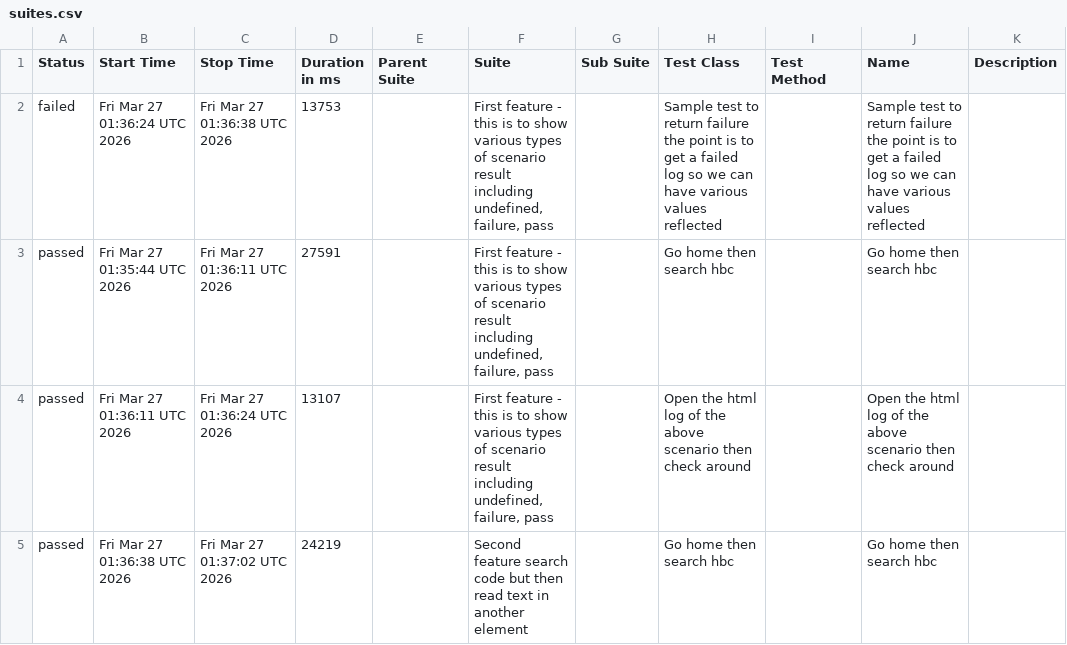
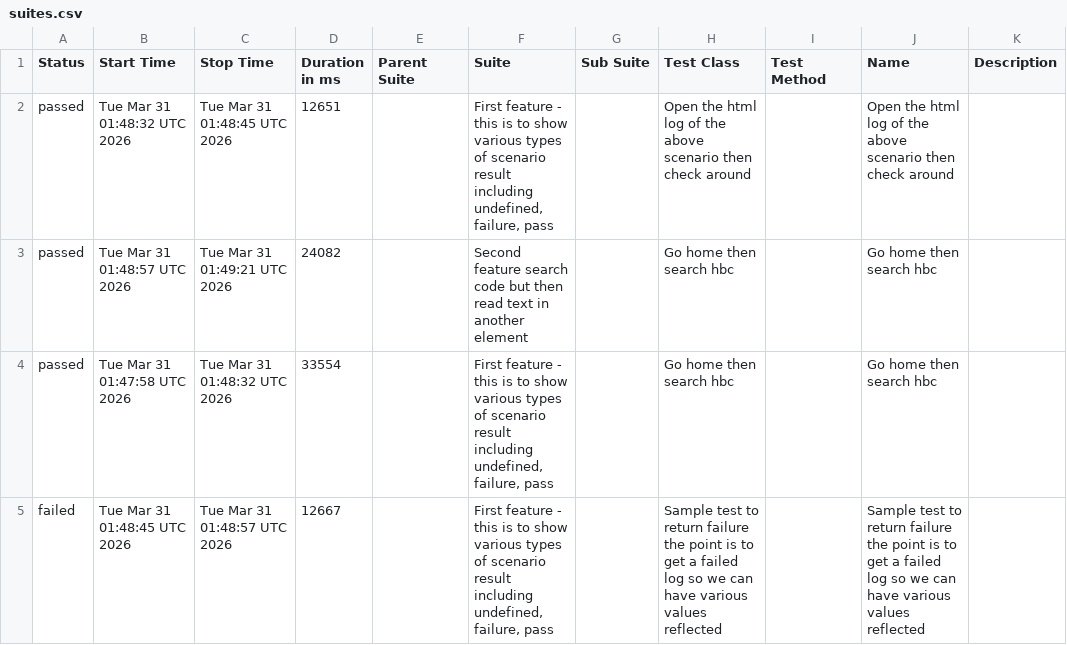
Before and after one commit to 11tdlong/repo11, a CSV file: tmp/allure-report/data/suites.csv, drawn as a sheet.

```diff
--- a/tmp/allure-report/data/suites.csv
+++ b/tmp/allure-report/data/suites.csv
@@ -1,5 +1,5 @@
 "Status","Start Time","Stop Time","Duration in ms","Parent Suite","Suite","Sub Suite","Test Class","Test Method","Name","Description"
-"failed","Fri Mar 27 01:36:24 UTC 2026","Fri Mar 27 01:36:38 UTC 2026","13753","","First feature - this is to show various types of scenario result including undefined, failure, pass","","Sample test to return failure the point is to get a failed log so we can have various values reflected","","Sample test to return failure the point is to get a failed log so we can have various values reflected",""
-"passed","Fri Mar 27 01:35:44 UTC 2026","Fri Mar 27 01:36:11 UTC 2026","27591","","First feature - this is to show various types of scenario result including undefined, failure, pass","","Go home then search hbc","","Go home then search hbc",""
-"passed","Fri Mar 27 01:36:11 UTC 2026","Fri Mar 27 01:36:24 UTC 2026","13107","","First feature - this is to show various types of scenario result including undefined, failure, pass","","Open the html log of the above scenario then check around","","Open the html log of the above scenario then check around",""
-"passed","Fri Mar 27 01:36:38 UTC 2026","Fri Mar 27 01:37:02 UTC 2026","24219","","Second feature search code but then read text in another element","","Go home then search hbc","","Go home then search hbc",""
+"passed","Tue Mar 31 01:48:32 UTC 2026","Tue Mar 31 01:48:45 UTC 2026","12651","","First feature - this is to show various types of scenario result including undefined, failure, pass","","Open the html log of the above scenario then check around","","Open the html log of the above scenario then check around",""
+"passed","Tue Mar 31 01:48:57 UTC 2026","Tue Mar 31 01:49:21 UTC 2026","24082","","Second feature search code but then read text in another element","","Go home then search hbc","","Go home then search hbc",""
+"passed","Tue Mar 31 01:47:58 UTC 2026","Tue Mar 31 01:48:32 UTC 2026","33554","","First feature - this is to show various types of scenario result including undefined, failure, pass","","Go home then search hbc","","Go home then search hbc",""
+"failed","Tue Mar 31 01:48:45 UTC 2026","Tue Mar 31 01:48:57 UTC 2026","12667","","First feature - this is to show various types of scenario result including undefined, failure, pass","","Sample test to return failure the point is to get a failed log so we can have various values reflected","","Sample test to return failure the point is to get a failed log so we can have various values reflected",""
```
Also changed, not shown: tmp/allure-report/data/behaviors.csv, 45 other files.
